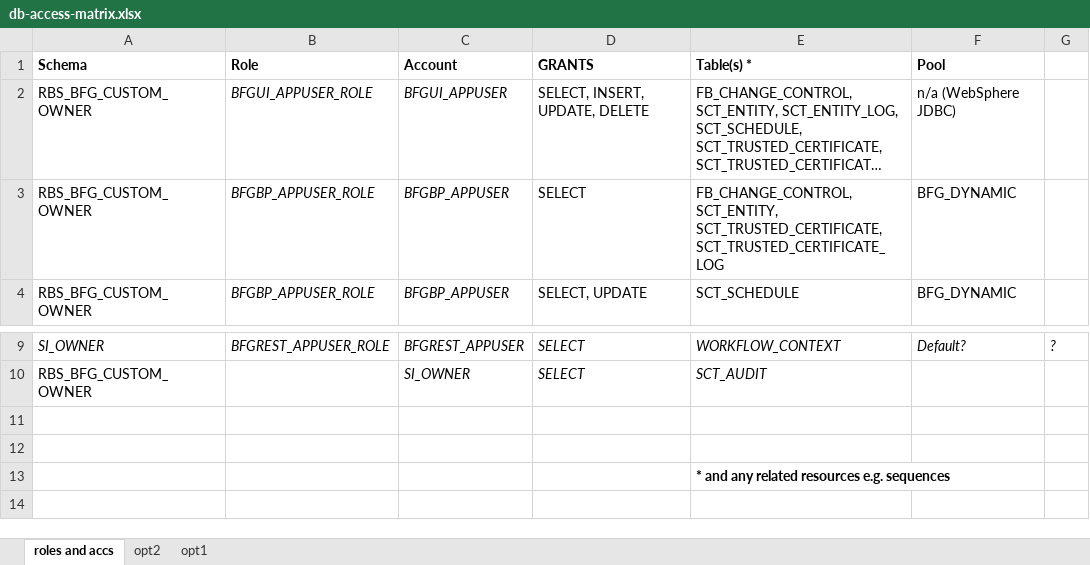
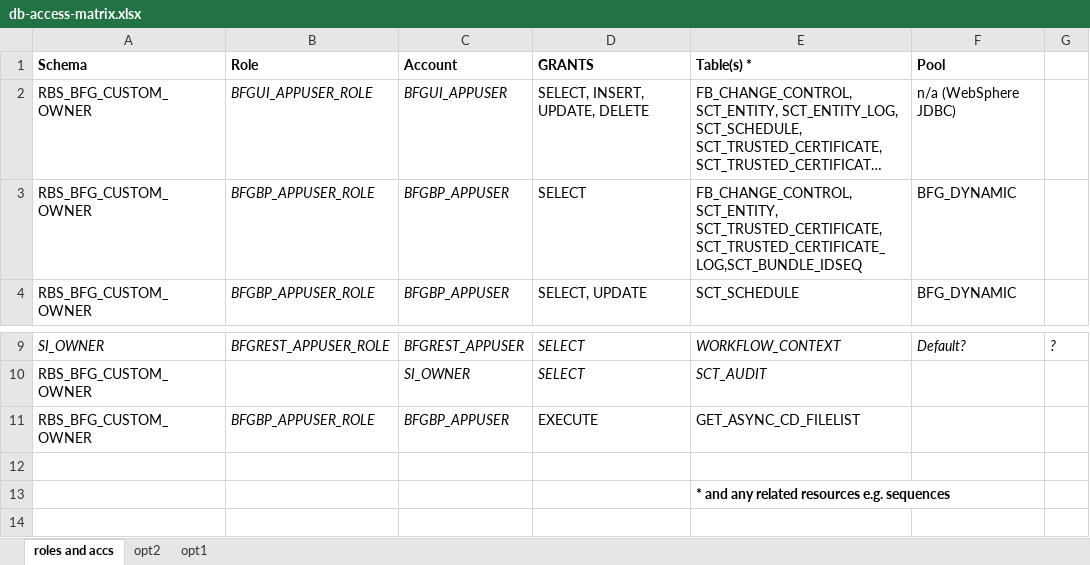
Before and after one commit to bharatbalothia/RBS-SIR-Programme-bfg-ui, an Excel workbook: db-access-matrix.xlsx, sheet roles and accs, drawn as a sheet; only a part is shown, gaps mark what is left out; long unchanged cells end in …; values as stored, in another font and other column widths than the file's, no borders; the diff names each change by its address in the sheet, - before the commit and + after, or states it on an @@ line.

```diff
--- a/db-access-matrix.xlsx (sheet roles and accs)
+++ b/db-access-matrix.xlsx (sheet roles and accs)
-E3 (Table(s) *): …SCT_ENTITY, SCT_TRUSTED_CERTIFICATE, SCT_TRUSTED_CERTIFICATE_LOG
+E3 (Table(s) *): …SCT_ENTITY, SCT_TRUSTED_CERTIFICATE, SCT_TRUSTED_CERTIFICATE_LOG,SCT_BUNDLE_IDSEQ
-row 11: (empty)
+row 11: RBS_BFG_CUSTOM_OWNER | BFGBP_APPUSER_ROLE | BFGBP_APPUSER | EXECUTE | GET_ASYNC_CD_FILELIST
```
Also changed, not shown: 1 other file.
